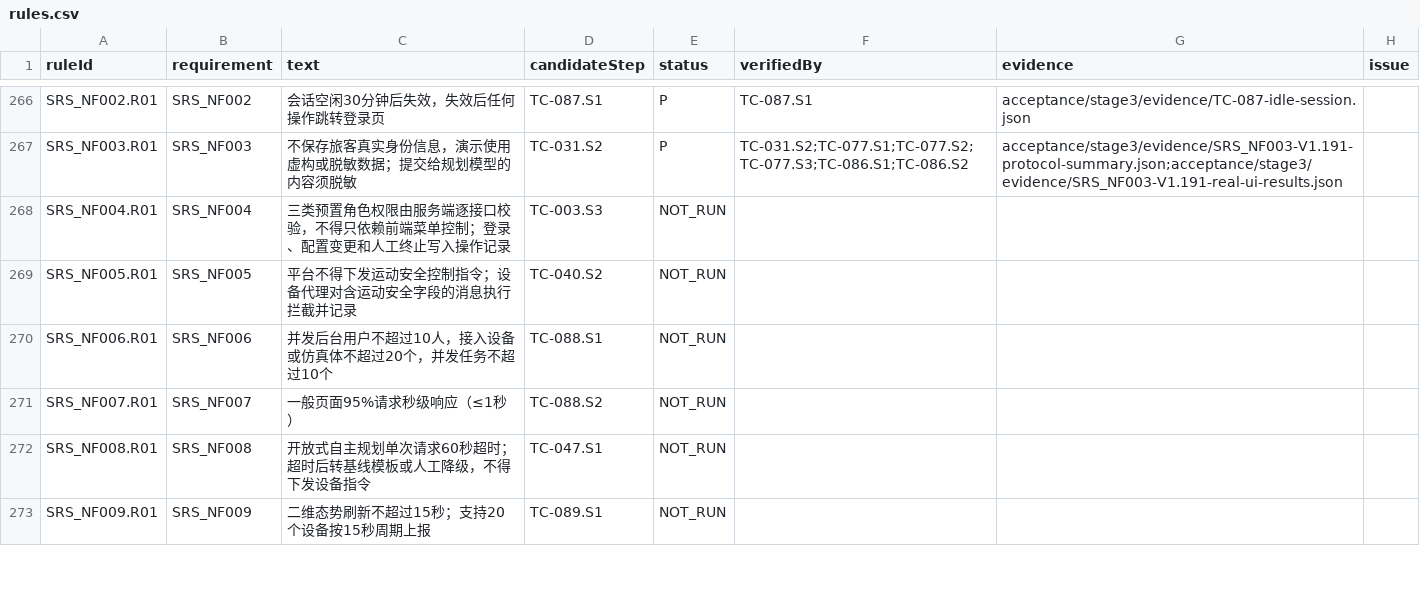
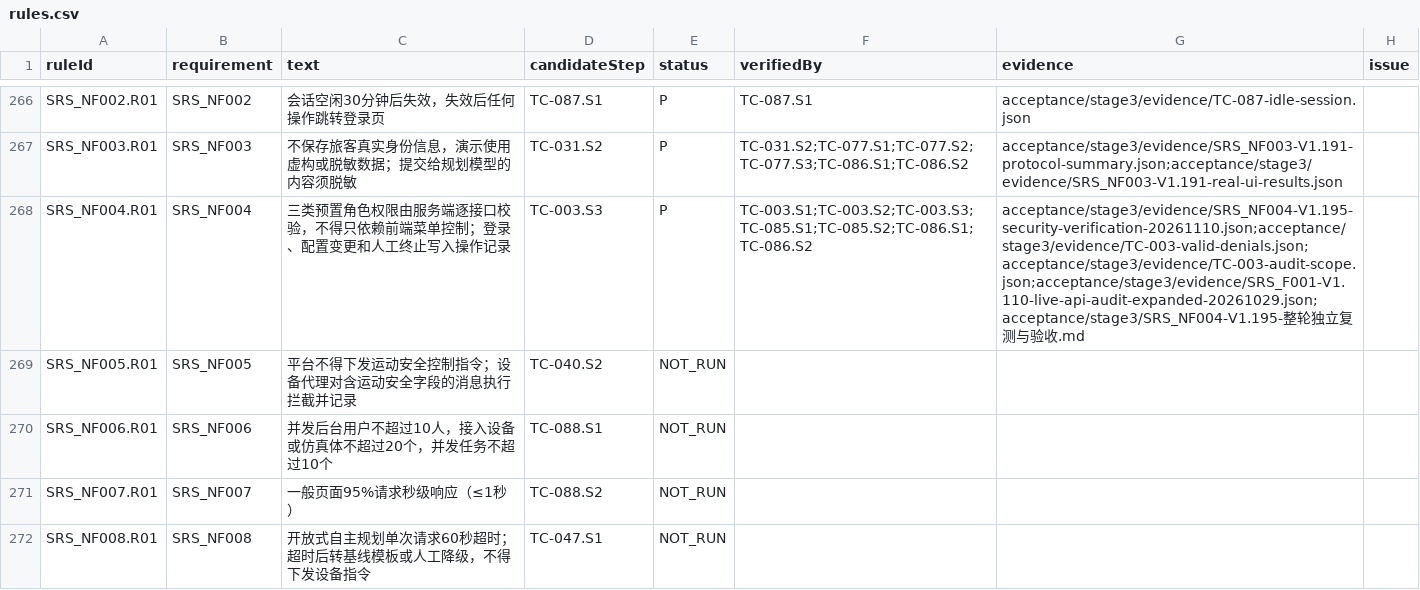
Before and after one commit to steedcy/TP-main, a CSV file: acceptance/stage3/rules.csv, drawn as a sheet; only a part is shown, gaps mark what is left out; the shorter side is filled out with more unchanged rows.

```diff
--- a/acceptance/stage3/rules.csv
+++ b/acceptance/stage3/rules.csv
@@ -267,3 +267,3 @@ SRS_NF002.R01,SRS_NF002,会话空闲30分钟后失效，失效后任何操作跳
 SRS_NF003.R01,SRS_NF003,不保存旅客真实身份信息，演示使用虚构或脱敏数据；提交给规划模型的内容须脱敏,TC-031.S2,P,TC-031.S2;TC-077.S1;TC-077.S2;TC-077.S3;TC-086.S1;TC-086.S2,acceptance/stage3/evidence/SRS_NF003-V1.191-protocol-summary.json;acceptance/stage3/evidence/SRS_NF003-V1.191-real-ui-results.json,
-SRS_NF004.R01,SRS_NF004,三类预置角色权限由服务端逐接口校验，不得只依赖前端菜单控制；登录、配置变更和人工终止写入操作记录,TC-003.S3,NOT_RUN,,,
+SRS_NF004.R01,SRS_NF004,三类预置角色权限由服务端逐接口校验，不得只依赖前端菜单控制；登录、配置变更和人工终止写入操作记录,TC-003.S3,P,TC-003.S1;TC-003.S2;TC-003.S3;TC-085.S1;TC-085.S2;TC-086.S1;TC-086.S2,acceptance/stage3/evidence/SRS_NF004-V1.195-security-verification-20261110.json;acceptance/stage3/evidence/TC-003-valid-denials.json;acceptance/stage3/evidence/TC-003-audit-scope.json;acceptance/stage3/evidence/SRS_F001-V1.110-live-api-audit-expanded-20261029.json;acceptance/stage3/SRS_NF004-V1.195-整轮独立复测与验收.md,
 SRS_NF005.R01,SRS_NF005,平台不得下发运动安全控制指令；设备代理对含运动安全字段的消息执行拦截并记录,TC-040.S2,NOT_RUN,,,
```
Also changed, not shown: acceptance/stage3/steps.csv, 5 other files.
